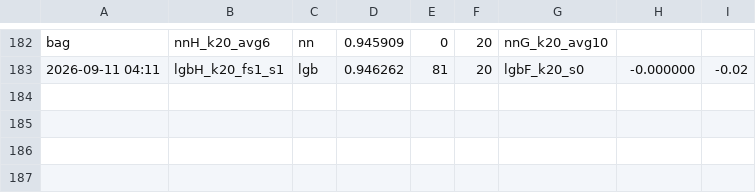
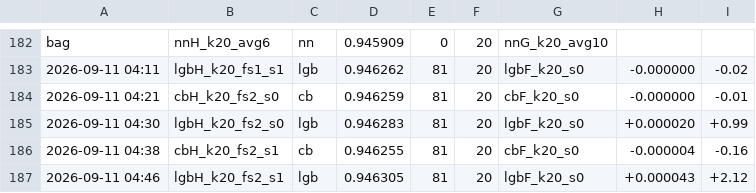
Before and after one commit to happyc0der/kaggle-s6e9-ev-purchases, a CSV file: experiments/results.csv, drawn as a sheet; only a part is shown, gaps mark what is left out; the diff names each change by its address in the sheet, - before the commit and + after, or states it on an @@ line.

```diff
--- a/experiments/results.csv
+++ b/experiments/results.csv
+row 184: 2026-09-11 04:21 | cbH_k20_fs2_s0 | cb | 0.946259 | 81 | 20 | cbF_k20_s0 | -0.000000 | -0.01
+row 185: 2026-09-11 04:30 | lgbH_k20_fs2_s0 | lgb | 0.946283 | 81 | 20 | lgbF_k20_s0 | +0.000020 | +0.99
+row 186: 2026-09-11 04:38 | cbH_k20_fs2_s1 | cb | 0.946255 | 81 | 20 | cbF_k20_s0 | -0.000004 | -0.16
+row 187: 2026-09-11 04:46 | lgbH_k20_fs2_s1 | lgb | 0.946305 | 81 | 20 | lgbF_k20_s0 | +0.000043 | +2.12
```
Also changed, not shown: experiments/submissions_log.csv, 10 other files.
